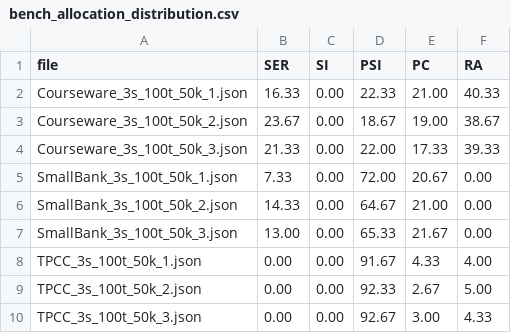
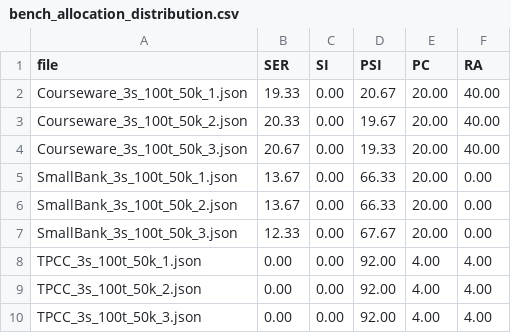
Before and after one commit to EagleBear2002/MixIso, a CSV file: data/bench_allocation_distribution.csv, drawn as a sheet.

```diff
--- a/data/bench_allocation_distribution.csv
+++ b/data/bench_allocation_distribution.csv
@@ -1,10 +1,10 @@
 file,SER,SI,PSI,PC,RA
-Courseware_3s_100t_50k_1.json,16.33,0.00,22.33,21.00,40.33
-Courseware_3s_100t_50k_2.json,23.67,0.00,18.67,19.00,38.67
-Courseware_3s_100t_50k_3.json,21.33,0.00,22.00,17.33,39.33
-SmallBank_3s_100t_50k_1.json,7.33,0.00,72.00,20.67,0.00
-SmallBank_3s_100t_50k_2.json,14.33,0.00,64.67,21.00,0.00
-SmallBank_3s_100t_50k_3.json,13.00,0.00,65.33,21.67,0.00
-TPCC_3s_100t_50k_1.json,0.00,0.00,91.67,4.33,4.00
-TPCC_3s_100t_50k_2.json,0.00,0.00,92.33,2.67,5.00
-TPCC_3s_100t_50k_3.json,0.00,0.00,92.67,3.00,4.33
+Courseware_3s_100t_50k_1.json,19.33,0.00,20.67,20.00,40.00
+Courseware_3s_100t_50k_2.json,20.33,0.00,19.67,20.00,40.00
+Courseware_3s_100t_50k_3.json,20.67,0.00,19.33,20.00,40.00
+SmallBank_3s_100t_50k_1.json,13.67,0.00,66.33,20.00,0.00
+SmallBank_3s_100t_50k_2.json,13.67,0.00,66.33,20.00,0.00
+SmallBank_3s_100t_50k_3.json,12.33,0.00,67.67,20.00,0.00
+TPCC_3s_100t_50k_1.json,0.00,0.00,92.00,4.00,4.00
+TPCC_3s_100t_50k_2.json,0.00,0.00,92.00,4.00,4.00
+TPCC_3s_100t_50k_3.json,0.00,0.00,92.00,4.00,4.00
```
Also changed, not shown: 5 other files.
